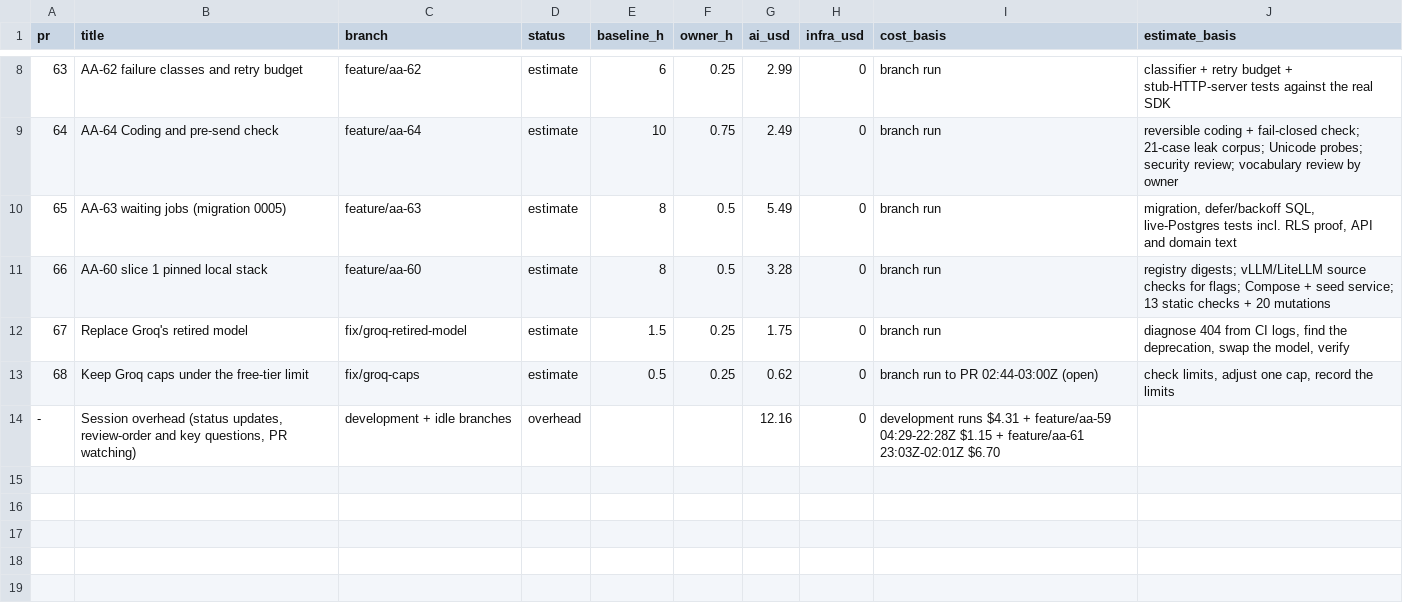
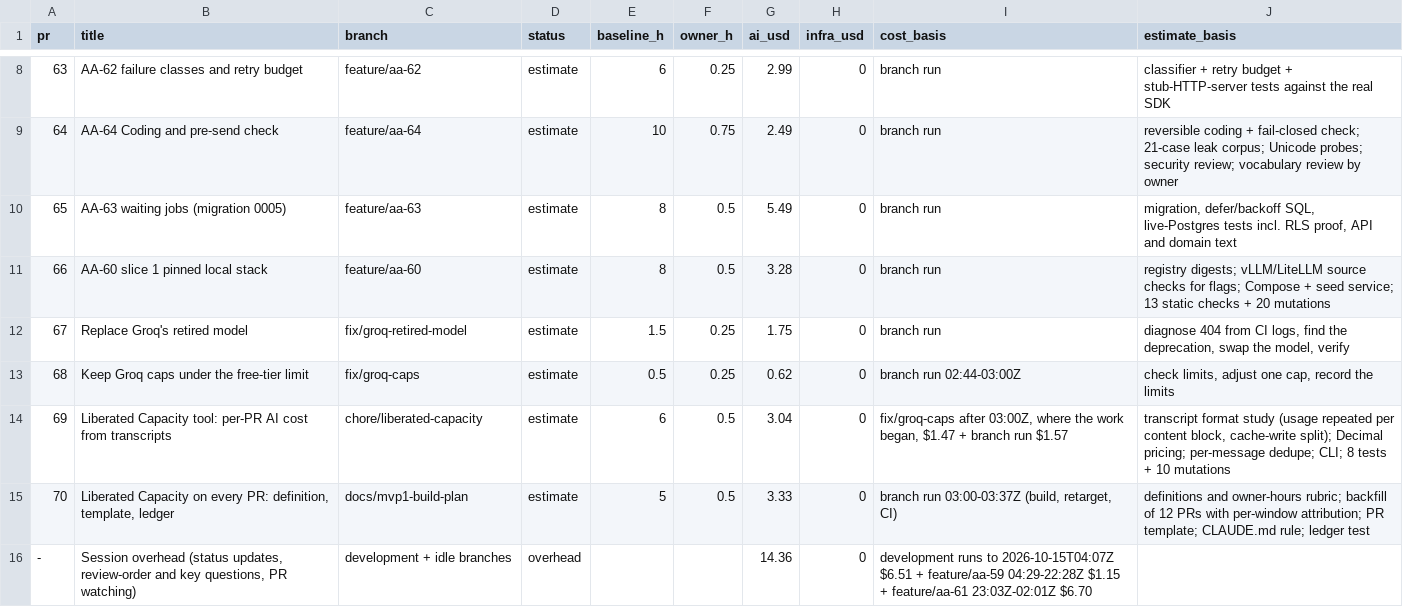
Before and after one commit to K4nishk/AssetAuditor, a CSV file: docs/metrics/liberated-capacity.csv, drawn as a sheet; only a part is shown, gaps mark what is left out.

```diff
--- a/docs/metrics/liberated-capacity.csv
+++ b/docs/metrics/liberated-capacity.csv
@@ -12,3 +12,5 @@ pr,title,branch,status,baseline_h,owner_h,ai_usd,infra_usd,cost_basis,estimate_b
 67,Replace Groq's retired model,fix/groq-retired-model,estimate,1.5,0.25,1.75,0,"branch run","diagnose 404 from CI logs, find the deprecation, swap the model, verify"
-68,Keep Groq caps under the free-tier limit,fix/groq-caps,estimate,0.5,0.25,0.62,0,"branch run to PR 02:44-03:00Z (open)","check limits, adjust one cap, record the limits"
--,"Session overhead (status updates, review-order and key questions, PR watching)","development + idle branches",overhead,,,12.16,0,"development runs $4.31 + feature/aa-59 04:29-22:28Z $1.15 + feature/aa-61 23:03Z-02:01Z $6.70",""
+68,Keep Groq caps under the free-tier limit,fix/groq-caps,estimate,0.5,0.25,0.62,0,"branch run 02:44-03:00Z","check limits, adjust one cap, record the limits"
+69,Liberated Capacity tool: per-PR AI cost from transcripts,chore/liberated-capacity,estimate,6,0.5,3.04,0,"fix/groq-caps after 03:00Z, where the work began, $1.47 + branch run $1.57","transcript format study (usage repeated per content block, cache-write split); Decimal pricing; per-message dedupe; CLI; 8 tests + 10 mutations"
+70,"Liberated Capacity on every PR: definition, template, ledger",docs/mvp1-build-plan,estimate,5,0.5,3.33,0,"branch run 03:00-03:37Z (build, retarget, CI)","definitions and owner-hours rubric; backfill of 12 PRs with per-window attribution; PR template; CLAUDE.md rule; ledger test"
+-,"Session overhead (status updates, review-order and key questions, PR watching)","development + idle branches",overhead,,,14.36,0,"development runs to 2026-10-15T04:07Z $6.51 + feature/aa-59 04:29-22:28Z $1.15 + feature/aa-61 23:03Z-02:01Z $6.70",""
```
Also changed, not shown: 1 other file.
